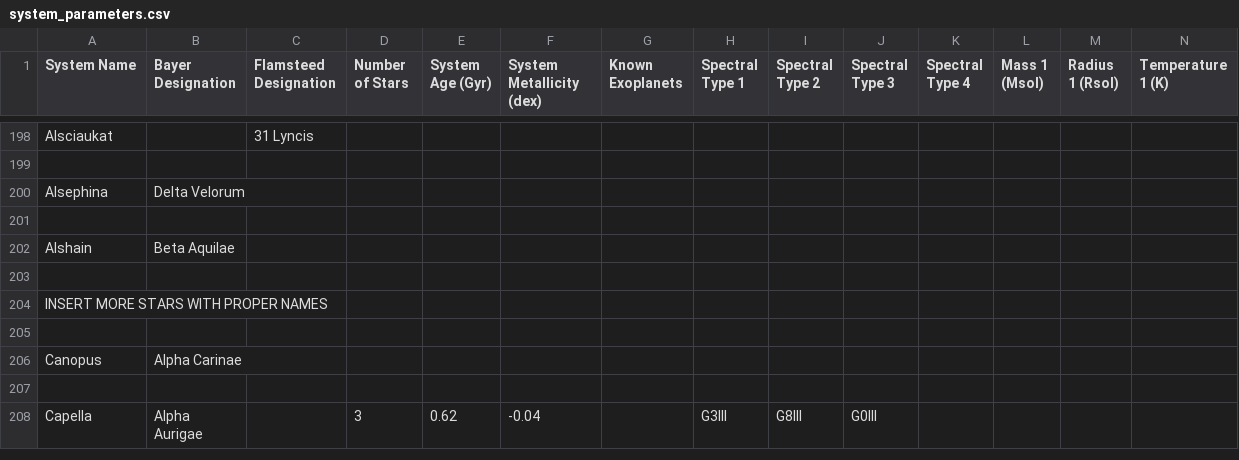
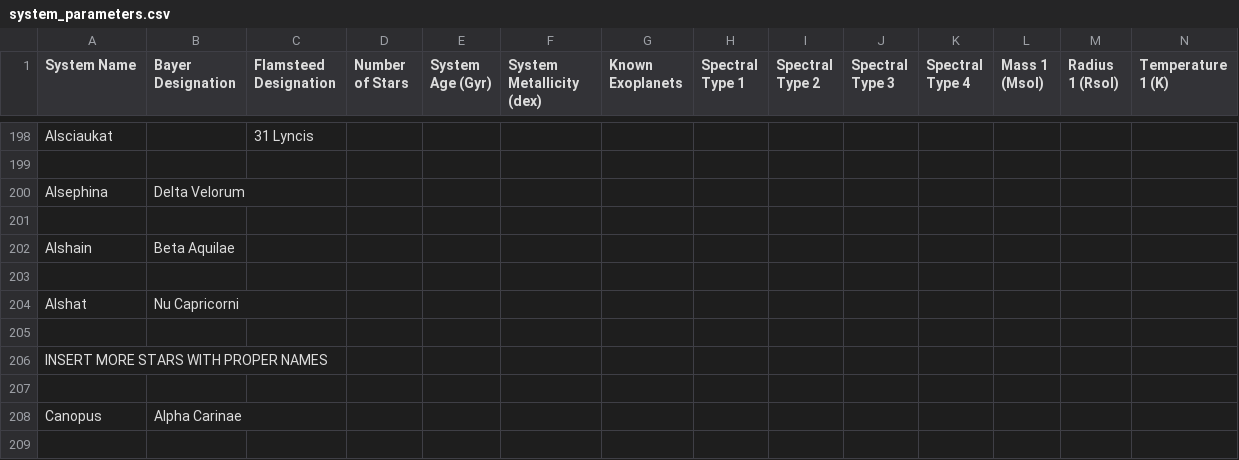
Before and after one commit to tcdoggett/gaia, a CSV file: src/planetary_system_data/system_parameters.csv, drawn as a sheet; only a part is shown, gaps mark what is left out; the shorter side is filled out with more unchanged rows; rows hold the shown columns only; the diff names each change by its address in the sheet, - before the commit and + after, or states it on an @@ line.

Commit message:
Update system_parameters.csv

```diff
--- a/src/planetary_system_data/system_parameters.csv
+++ b/src/planetary_system_data/system_parameters.csv
+row 204: Alshat | Nu Capricorni
+row 205: (empty)
```
